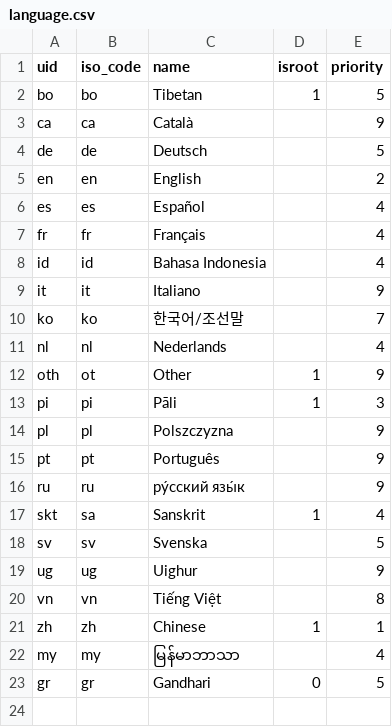
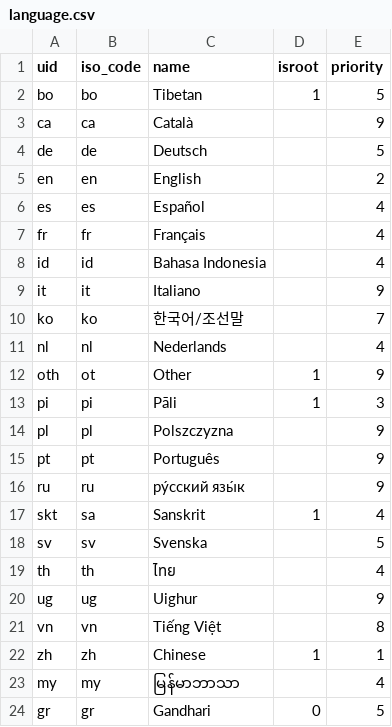
Before and after one commit to suttacentral/legacy-suttacentral-data, a CSV file: table/language.csv, drawn as a sheet; the diff names each change by its address in the sheet, - before the commit and + after, or states it on an @@ line.

```diff
--- a/table/language.csv
+++ b/table/language.csv
+row 19: th | th | ไทย |  | 4
```
Also changed, not shown: 13 other files.
